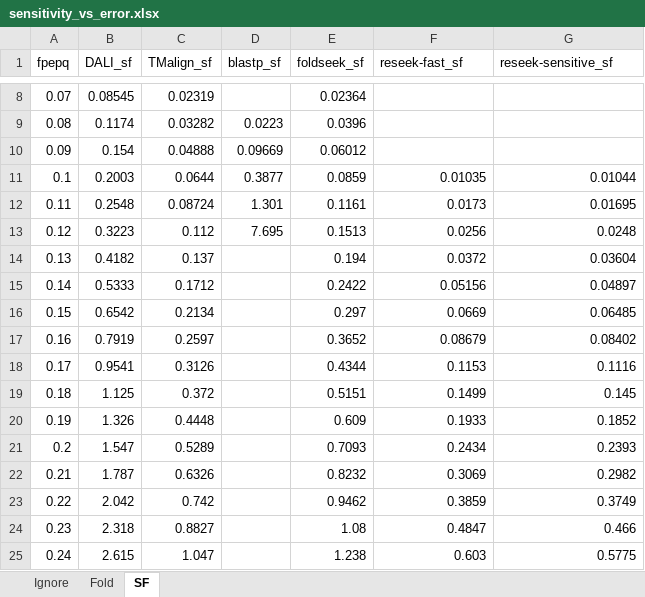
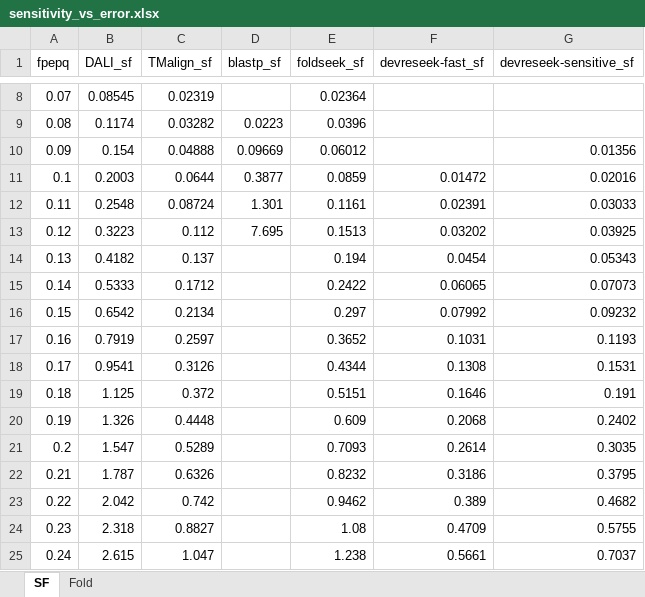
Before and after one commit to rcedgar/reseek_scop40, an Excel workbook: results/sensitivity_vs_error.xlsx, sheet SF, drawn as a sheet; only a part is shown, gaps mark what is left out; values as stored, in another font and other column widths than the file's, no borders; charts and pictures not drawn; the diff covers the shown part only; the diff names each change by its address in the sheet, - before the commit and + after, or states it on an @@ line.

```diff
--- a/results/sensitivity_vs_error.xlsx (sheet SF)
+++ b/results/sensitivity_vs_error.xlsx (sheet SF)
-sheet tab: Ignore
@@ sheet tab order changed: SF | Fold @@
-F1: reseek-fast_sf
+F1: devreseek-fast_sf
-G1: reseek-sensitive_sf
+G1: devreseek-sensitive_sf
-G10 (devreseek-sensitive_sf): (empty)
+G10 (devreseek-sensitive_sf): 0.01356
-F11 (devreseek-fast_sf): 0.01035
+F11 (devreseek-fast_sf): 0.01472
-G11 (devreseek-sensitive_sf): 0.01044
+G11 (devreseek-sensitive_sf): 0.02016
-F12 (devreseek-fast_sf): 0.0173
+F12 (devreseek-fast_sf): 0.02391
-G12 (devreseek-sensitive_sf): 0.01695
+G12 (devreseek-sensitive_sf): 0.03033
-F13 (devreseek-fast_sf): 0.0256
+F13 (devreseek-fast_sf): 0.03202
-G13 (devreseek-sensitive_sf): 0.0248
+G13 (devreseek-sensitive_sf): 0.03925
-F14 (devreseek-fast_sf): 0.0372
+F14 (devreseek-fast_sf): 0.0454
-G14 (devreseek-sensitive_sf): 0.03604
+G14 (devreseek-sensitive_sf): 0.05343
-F15 (devreseek-fast_sf): 0.05156
+F15 (devreseek-fast_sf): 0.06065
-G15 (devreseek-sensitive_sf): 0.04897
+G15 (devreseek-sensitive_sf): 0.07073
-F16 (devreseek-fast_sf): 0.0669
+F16 (devreseek-fast_sf): 0.07992
-G16 (devreseek-sensitive_sf): 0.06485
+G16 (devreseek-sensitive_sf): 0.09232
-F17 (devreseek-fast_sf): 0.08679
+F17 (devreseek-fast_sf): 0.1031
-G17 (devreseek-sensitive_sf): 0.08402
+G17 (devreseek-sensitive_sf): 0.1193
-F18 (devreseek-fast_sf): 0.1153
+F18 (devreseek-fast_sf): 0.1308
-G18 (devreseek-sensitive_sf): 0.1116
+G18 (devreseek-sensitive_sf): 0.1531
-F19 (devreseek-fast_sf): 0.1499
+F19 (devreseek-fast_sf): 0.1646
-G19 (devreseek-sensitive_sf): 0.145
+G19 (devreseek-sensitive_sf): 0.191
-F20 (devreseek-fast_sf): 0.1933
+F20 (devreseek-fast_sf): 0.2068
-G20 (devreseek-sensitive_sf): 0.1852
+G20 (devreseek-sensitive_sf): 0.2402
-F21 (devreseek-fast_sf): 0.2434
+F21 (devreseek-fast_sf): 0.2614
-G21 (devreseek-sensitive_sf): 0.2393
+G21 (devreseek-sensitive_sf): 0.3035
-F22 (devreseek-fast_sf): 0.3069
+F22 (devreseek-fast_sf): 0.3186
-G22 (devreseek-sensitive_sf): 0.2982
+G22 (devreseek-sensitive_sf): 0.3795
-F23 (devreseek-fast_sf): 0.3859
+F23 (devreseek-fast_sf): 0.389
-G23 (devreseek-sensitive_sf): 0.3749
+G23 (devreseek-sensitive_sf): 0.4682
-F24 (devreseek-fast_sf): 0.4847
+F24 (devreseek-fast_sf): 0.4709
-G24 (devreseek-sensitive_sf): 0.466
+G24 (devreseek-sensitive_sf): 0.5755
-F25 (devreseek-fast_sf): 0.603
+F25 (devreseek-fast_sf): 0.5661
-G25 (devreseek-sensitive_sf): 0.5775
+G25 (devreseek-sensitive_sf): 0.7037
```
Also changed, not shown: 34 edited cells elsewhere in this sheet, sheet Fold, charts or pictures, 31 other files.
